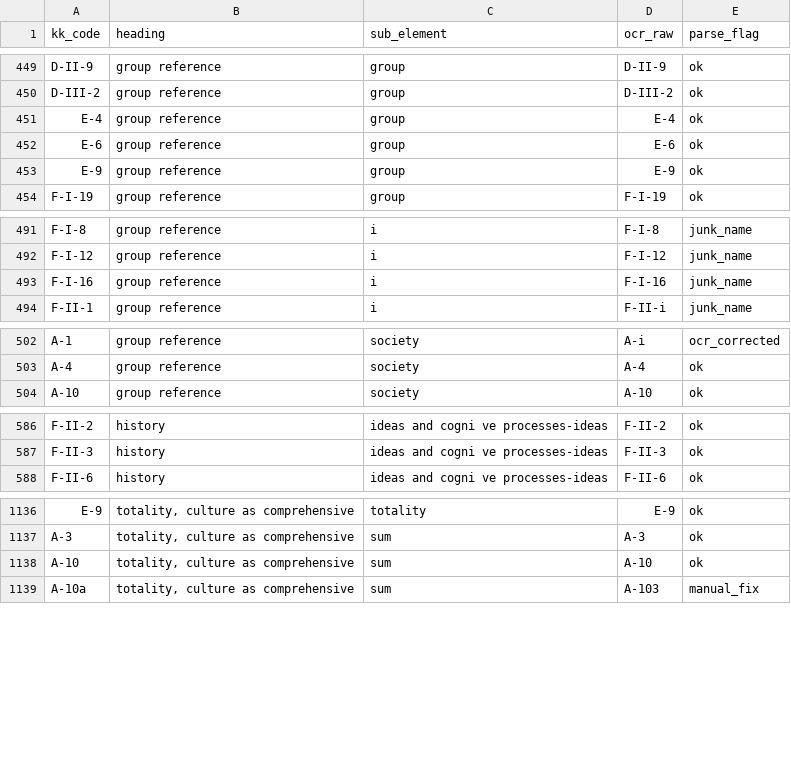
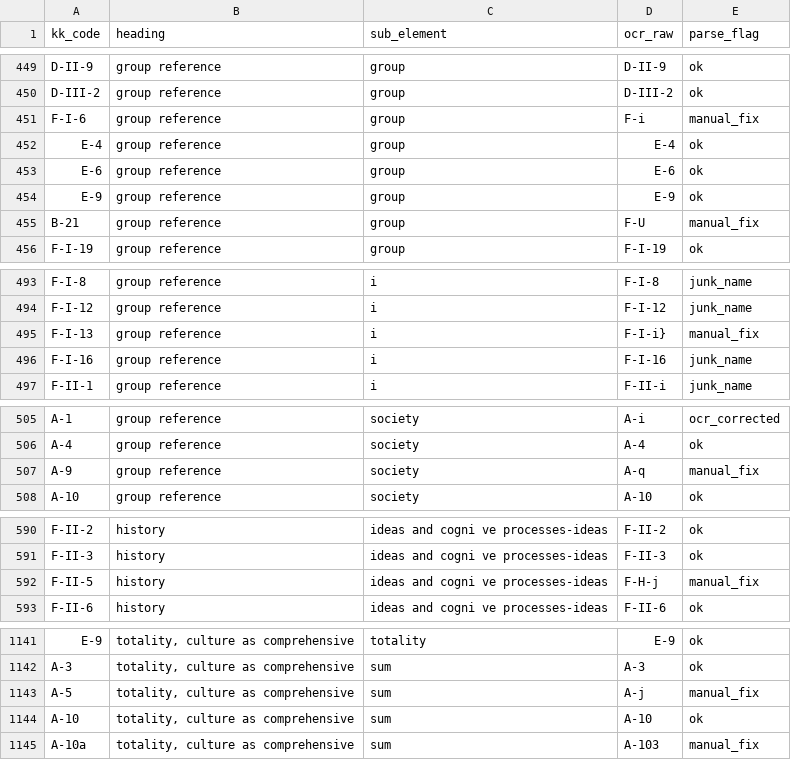
Before and after one commit to olizardo/definitions-of-culture-two-mode, a CSV file: data/kk-index-b-edges.csv, drawn as a sheet; only a part is shown, gaps mark what is left out; the diff covers the shown part only.

```diff
--- a/data/kk-index-b-edges.csv
+++ b/data/kk-index-b-edges.csv
@@ -450,2 +450,3 @@
 "D-III-2","group reference","group","D-III-2","ok"
+"F-I-6","group reference","group","F-i","manual_fix"
 "E-4","group reference","group","E-4","ok"
@@ -453,2 +454,3 @@
 "E-9","group reference","group","E-9","ok"
+"B-21","group reference","group","F-U","manual_fix"
 "F-I-19","group reference","group","F-I-19","ok"
@@ -492,2 +494,3 @@
 "F-I-12","group reference","i","F-I-12","junk_name"
+"F-I-13","group reference","i","F-I-i}","manual_fix"
 "F-I-16","group reference","i","F-I-16","junk_name"
@@ -503,2 +506,3 @@
 "A-4","group reference","society","A-4","ok"
+"A-9","group reference","society","A-q","manual_fix"
 "A-10","group reference","society","A-10","ok"
@@ -587,2 +591,3 @@
 "F-II-3","history","ideas and cogni ve processes-ideas","F-II-3","ok"
+"F-II-5","history","ideas and cogni ve processes-ideas","F-H-j","manual_fix"
 "F-II-6","history","ideas and cogni ve processes-ideas","F-II-6","ok"
@@ -1137,2 +1142,3 @@
 "A-3","totality, culture as comprehensive","sum","A-3","ok"
+"A-5","totality, culture as comprehensive","sum","A-j","manual_fix"
 "A-10","totality, culture as comprehensive","sum","A-10","ok"
```
Also changed, not shown: 4 edited cells elsewhere in this file, data/kk-index-b-definitions.csv, data/kk-index-b-manual-fixes.csv, 11 other files.
